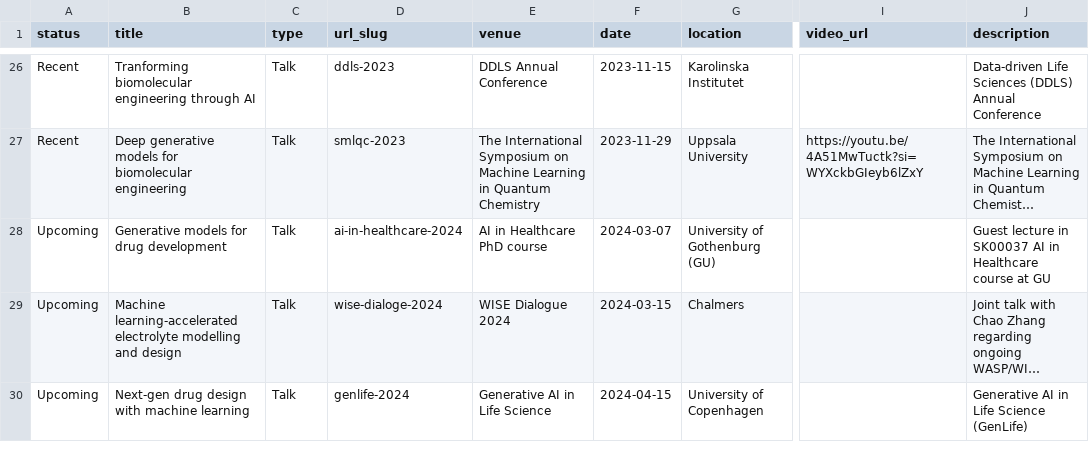
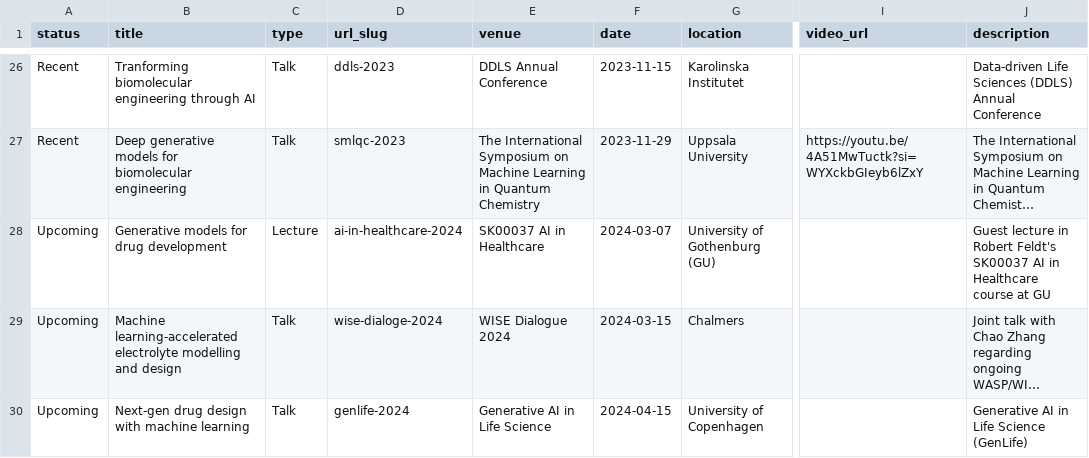
Before and after one commit to rociomer/rociomer.github.io, a TSV file: markdown_generator/talks.tsv, drawn as a sheet; only a part is shown, gaps mark what is left out; long unchanged cells end in …; the diff names each change by its address in the sheet, - before the commit and + after, or states it on an @@ line.

Commit message:
Updated talks

```diff
--- a/markdown_generator/talks.tsv
+++ b/markdown_generator/talks.tsv
-C28 (type): Talk
+C28 (type): Lecture
-E28 (venue): AI in Healthcare PhD course
+E28 (venue): SK00037 AI in Healthcare
-J28 (description): …lecture in SK00037 AI…
+J28 (description): …lecture in Robert Feldt's SK00037 AI…
```
Also changed, not shown: 3 other files.
